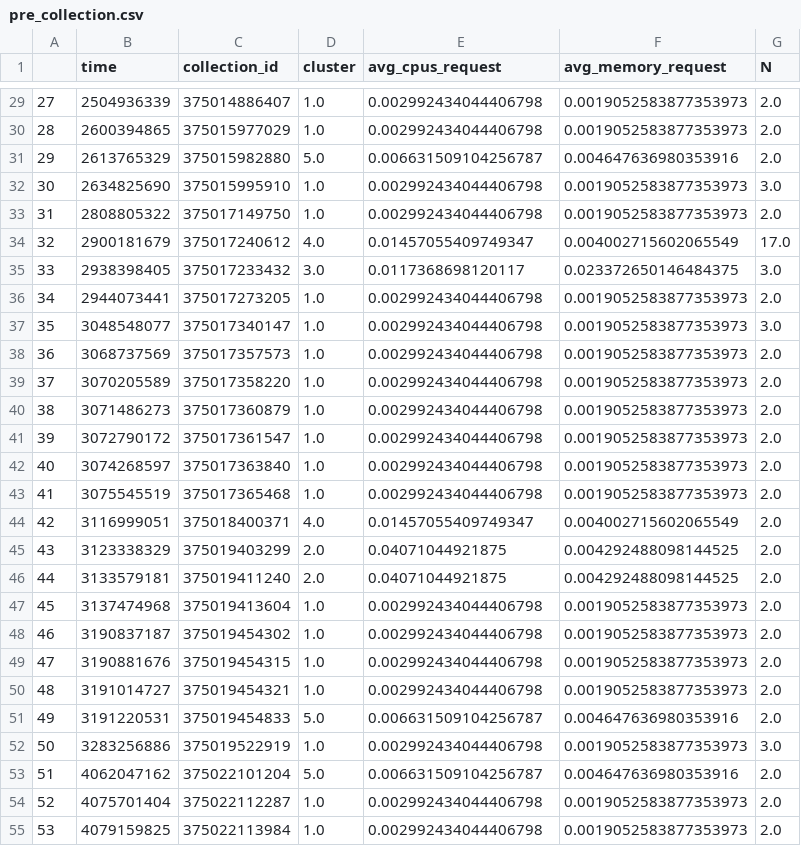
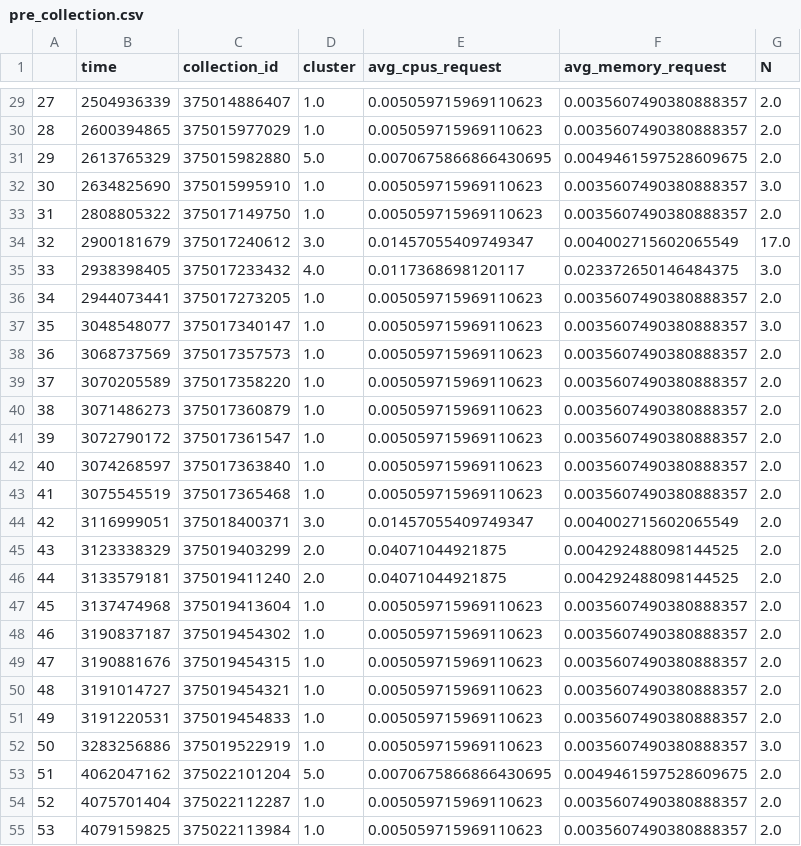
Before and after one commit to sungwoopark95/Scheduling_BilinearRewards, a CSV file: data/pre_collection.csv, drawn as a sheet; only a part is shown, gaps mark what is left out; the diff covers the shown part only.

```diff
--- a/data/pre_collection.csv
+++ b/data/pre_collection.csv
@@ -29,27 +29,27 @@
-27,2504936339,375014886407,1.0,0.002992434044406798,0.0019052583877353973,2.0
-28,2600394865,375015977029,1.0,0.002992434044406798,0.0019052583877353973,2.0
-29,2613765329,375015982880,5.0,0.006631509104256787,0.004647636980353916,2.0
-30,2634825690,375015995910,1.0,0.002992434044406798,0.0019052583877353973,3.0
-31,2808805322,375017149750,1.0,0.002992434044406798,0.0019052583877353973,2.0
-32,2900181679,375017240612,4.0,0.01457055409749347,0.004002715602065549,17.0
-33,2938398405,375017233432,3.0,0.0117368698120117,0.023372650146484375,3.0
-34,2944073441,375017273205,1.0,0.002992434044406798,0.0019052583877353973,2.0
-35,3048548077,375017340147,1.0,0.002992434044406798,0.0019052583877353973,3.0
-36,3068737569,375017357573,1.0,0.002992434044406798,0.0019052583877353973,2.0
-37,3070205589,375017358220,1.0,0.002992434044406798,0.0019052583877353973,2.0
-38,3071486273,375017360879,1.0,0.002992434044406798,0.0019052583877353973,2.0
-39,3072790172,375017361547,1.0,0.002992434044406798,0.0019052583877353973,2.0
-40,3074268597,375017363840,1.0,0.002992434044406798,0.0019052583877353973,2.0
-41,3075545519,375017365468,1.0,0.002992434044406798,0.0019052583877353973,2.0
-42,3116999051,375018400371,4.0,0.01457055409749347,0.004002715602065549,2.0
+27,2504936339,375014886407,1.0,0.005059715969110623,0.0035607490380888357,2.0
+28,2600394865,375015977029,1.0,0.005059715969110623,0.0035607490380888357,2.0
+29,2613765329,375015982880,5.0,0.0070675866866430695,0.0049461597528609675,2.0
+30,2634825690,375015995910,1.0,0.005059715969110623,0.0035607490380888357,3.0
+31,2808805322,375017149750,1.0,0.005059715969110623,0.0035607490380888357,2.0
+32,2900181679,375017240612,3.0,0.01457055409749347,0.004002715602065549,17.0
+33,2938398405,375017233432,4.0,0.0117368698120117,0.023372650146484375,3.0
+34,2944073441,375017273205,1.0,0.005059715969110623,0.0035607490380888357,2.0
+35,3048548077,375017340147,1.0,0.005059715969110623,0.0035607490380888357,3.0
+36,3068737569,375017357573,1.0,0.005059715969110623,0.0035607490380888357,2.0
+37,3070205589,375017358220,1.0,0.005059715969110623,0.0035607490380888357,2.0
+38,3071486273,375017360879,1.0,0.005059715969110623,0.0035607490380888357,2.0
+39,3072790172,375017361547,1.0,0.005059715969110623,0.0035607490380888357,2.0
+40,3074268597,375017363840,1.0,0.005059715969110623,0.0035607490380888357,2.0
+41,3075545519,375017365468,1.0,0.005059715969110623,0.0035607490380888357,2.0
+42,3116999051,375018400371,3.0,0.01457055409749347,0.004002715602065549,2.0
 43,3123338329,375019403299,2.0,0.04071044921875,0.004292488098144525,2.0
 44,3133579181,375019411240,2.0,0.04071044921875,0.004292488098144525,2.0
-45,3137474968,375019413604,1.0,0.002992434044406798,0.0019052583877353973,2.0
-46,3190837187,375019454302,1.0,0.002992434044406798,0.0019052583877353973,2.0
-47,3190881676,375019454315,1.0,0.002992434044406798,0.0019052583877353973,2.0
-48,3191014727,375019454321,1.0,0.002992434044406798,0.0019052583877353973,2.0
-49,3191220531,375019454833,5.0,0.006631509104256787,0.004647636980353916,2.0
-50,3283256886,375019522919,1.0,0.002992434044406798,0.0019052583877353973,3.0
-51,4062047162,375022101204,5.0,0.006631509104256787,0.004647636980353916,2.0
-52,4075701404,375022112287,1.0,0.002992434044406798,0.0019052583877353973,2.0
-53,4079159825,375022113984,1.0,0.002992434044406798,0.0019052583877353973,2.0
+45,3137474968,375019413604,1.0,0.005059715969110623,0.0035607490380888357,2.0
+46,3190837187,375019454302,1.0,0.005059715969110623,0.0035607490380888357,2.0
+47,3190881676,375019454315,1.0,0.005059715969110623,0.0035607490380888357,2.0
+48,3191014727,375019454321,1.0,0.005059715969110623,0.0035607490380888357,2.0
+49,3191220531,375019454833,1.0,0.005059715969110623,0.0035607490380888357,2.0
+50,3283256886,375019522919,1.0,0.005059715969110623,0.0035607490380888357,3.0
+51,4062047162,375022101204,5.0,0.0070675866866430695,0.0049461597528609675,2.0
+52,4075701404,375022112287,1.0,0.005059715969110623,0.0035607490380888357,2.0
+53,4079159825,375022113984,1.0,0.005059715969110623,0.0035607490380888357,2.0
```
Also changed, not shown: 95 edited cells elsewhere in this file, data/pre_cpi.csv, 2 other files.
